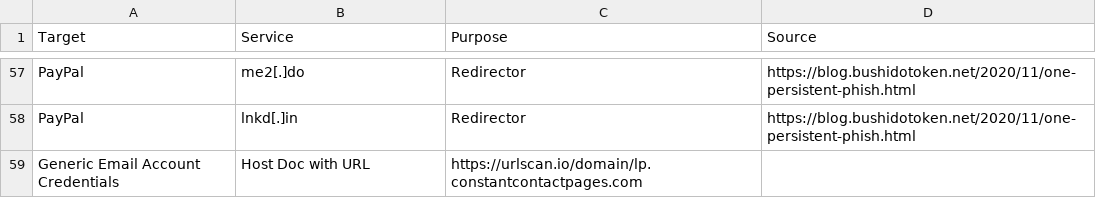
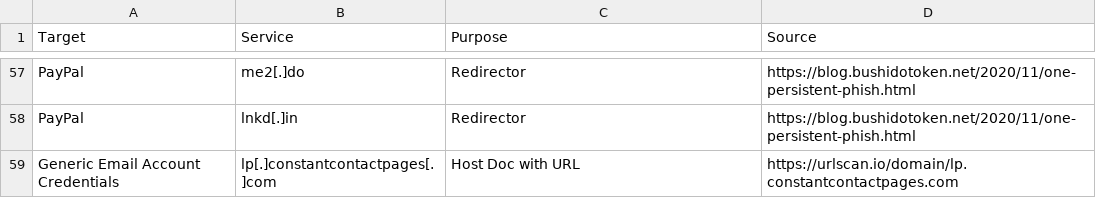
Before and after one commit to BushidoUK/Abused-Legitimate-Services, a CSV file: Phishing.csv, drawn as a sheet; only a part is shown, gaps mark what is left out; removed rows and columns are numbered as before the commit, all else as after; the diff names each change by its address in the sheet, - before the commit and + after, or states it on an @@ line.

Commit message:
Update Phishing.csv

```diff
--- a/Phishing.csv
+++ b/Phishing.csv
-row 59: Generic Email Account Credentials | Host Doc with URL | https://urlscan.io/domain/lp.constantcontactpages.com
+row 59: Generic Email Account Credentials | lp[.]constantcontactpages[.]com | Host Doc with URL | https://urlscan.io/domain/lp.constantcontactpages.com
```
